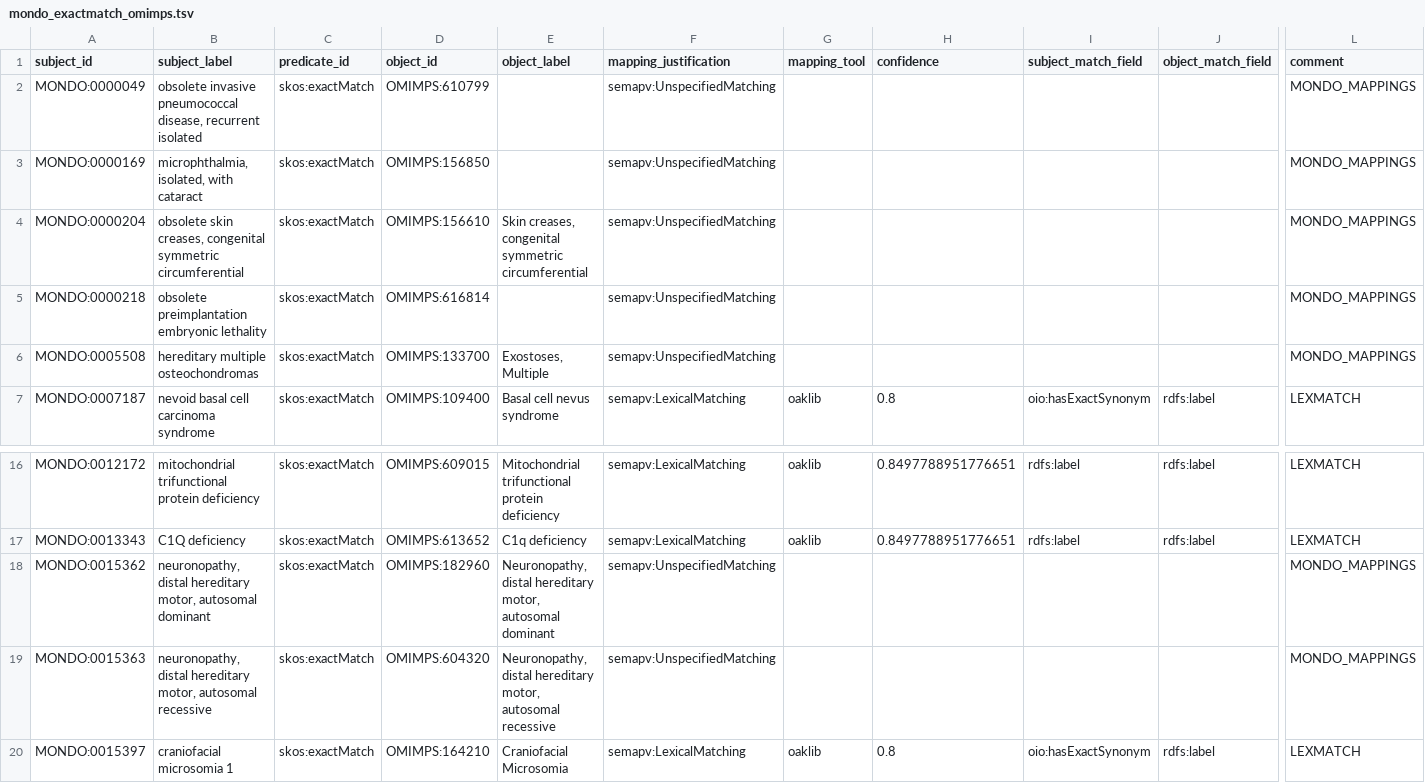
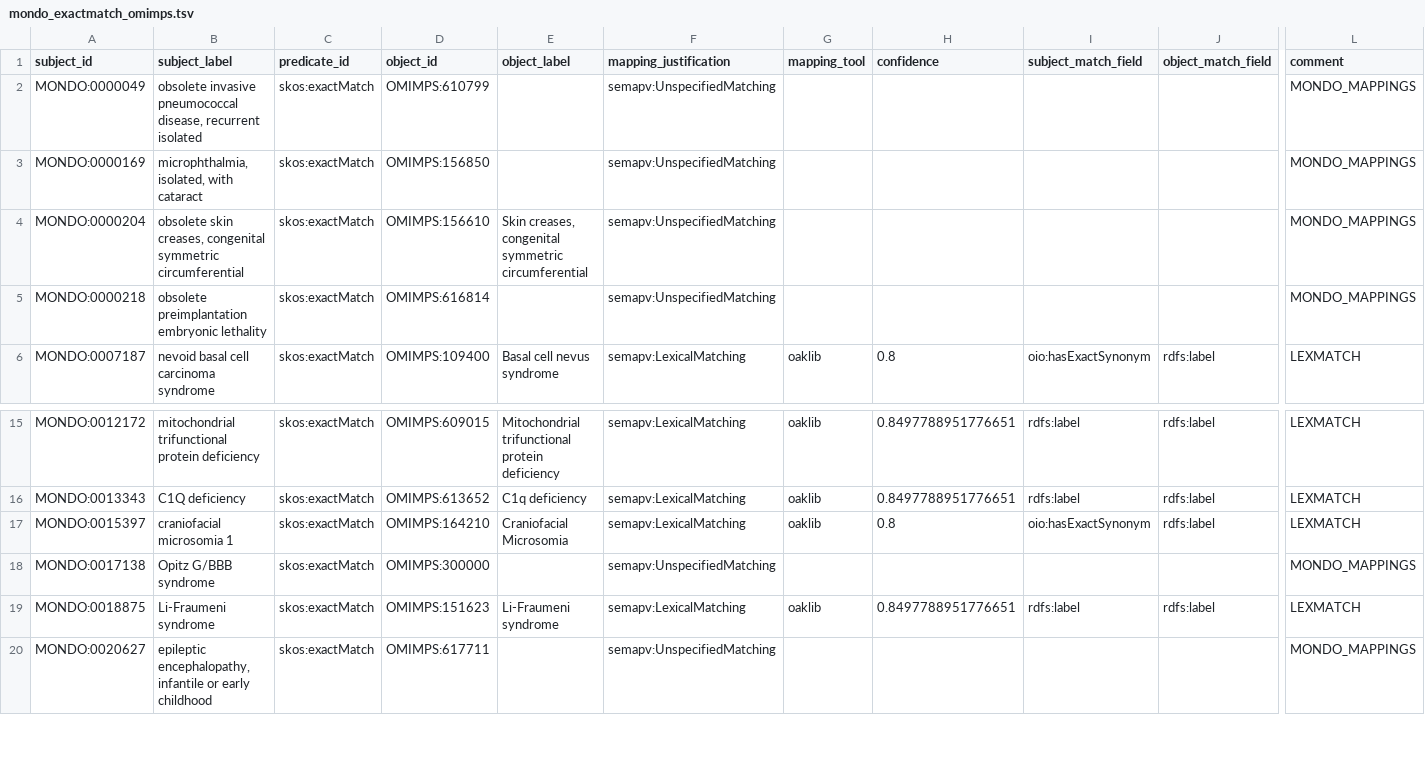
Before and after one commit to monarch-initiative/mondo-ingest, a TSV file: src/ontology/lexmatch/split-mapping-set/mondo_exactmatch_omimps.tsv, drawn as a sheet; only a part is shown, gaps mark what is left out; the shorter side is filled out with more unchanged rows; rows hold the shown columns only; the diff names each change by its address in the sheet, - before the commit and + after, or states it on an @@ line.

```diff
--- a/src/ontology/lexmatch/split-mapping-set/mondo_exactmatch_omimps.tsv
+++ b/src/ontology/lexmatch/split-mapping-set/mondo_exactmatch_omimps.tsv
-row 6: MONDO:0005508 | hereditary multiple osteochondromas | skos:exactMatch | OMIMPS:133700 | Exostoses, Multiple | semapv:UnspecifiedMatching |  |  |  |  | MONDO_MAPPINGS
-row 18: MONDO:0015362 | neuronopathy, distal hereditary motor, autosomal dominant | skos:exactMatch | OMIMPS:182960 | Neuronopathy, distal hereditary motor, autosomal dominant | semapv:UnspecifiedMatching |  |  |  |  | MONDO_MAPPINGS
-row 19: MONDO:0015363 | neuronopathy, distal hereditary motor, autosomal recessive | skos:exactMatch | OMIMPS:604320 | Neuronopathy, distal hereditary motor, autosomal recessive | semapv:UnspecifiedMatching |  |  |  |  | MONDO_MAPPINGS
```
Also changed, not shown: src/ontology/lexmatch/mondo-only/unmapped_omim_mondo.tsv, src/ontology/lexmatch/unmapped_doid_lex.tsv, 33 other files.
